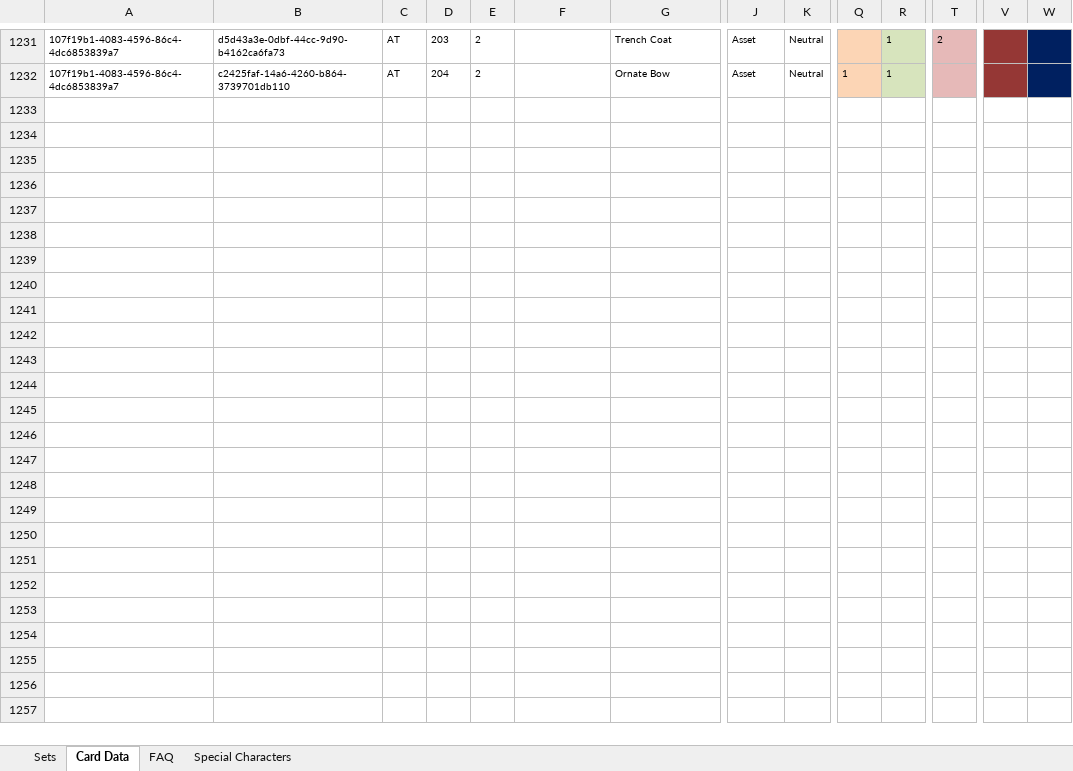
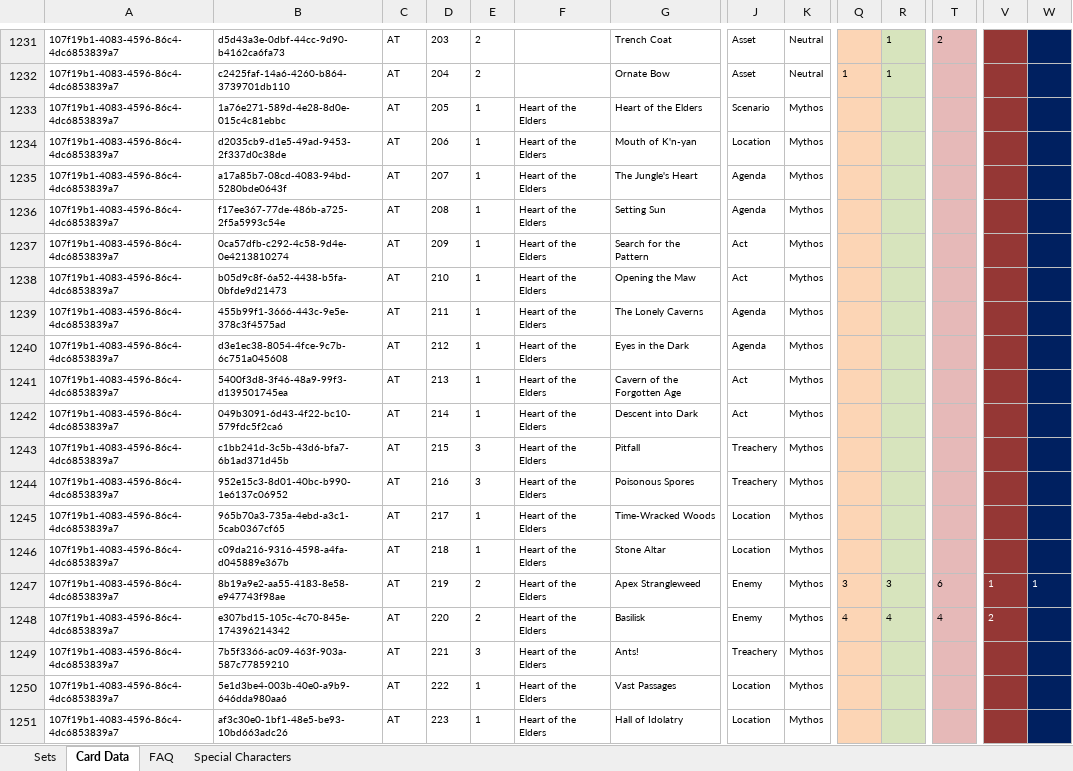
Before and after one commit to GeckoTH/arkham-horror, an Excel workbook: AHLCG-DB.xlsm, sheet Card Data, drawn as a sheet; only a part is shown, gaps mark what is left out; values as stored, in another font and other column widths than the file's, no borders; conditional formats not drawn; rows hold the shown columns only; the diff covers the shown part only; the diff names each change by its address in the sheet, - before the commit and + after, or states it on an @@ line.

Commit message:
Encounter cards of HotE and whole pack of TCoA
Encounter cards of HotE and whole pack of TCoA

```diff
--- a/AHLCG-DB.xlsm (sheet Card Data)
+++ b/AHLCG-DB.xlsm (sheet Card Data)
+row 1233: 107f19b1-4083-4596-86c4-4dc6853839a7 | 1a76e271-589d-4e28-8d0e-015c4c81ebbc | AT | 205 | 1 | Heart of the Elders | Heart of the Elders | Scenario | Mythos
+row 1234: 107f19b1-4083-4596-86c4-4dc6853839a7 | d2035cb9-d1e5-49ad-9453-2f337d0c38de | AT | 206 | 1 | Heart of the Elders | Mouth of K'n-yan | Location | Mythos
+row 1235: 107f19b1-4083-4596-86c4-4dc6853839a7 | a17a85b7-08cd-4083-94bd-5280bde0643f | AT | 207 | 1 | Heart of the Elders | The Jungle's Heart | Agenda | Mythos
+row 1236: 107f19b1-4083-4596-86c4-4dc6853839a7 | f17ee367-77de-486b-a725-2f5a5993c54e | AT | 208 | 1 | Heart of the Elders | Setting Sun | Agenda | Mythos
+row 1237: 107f19b1-4083-4596-86c4-4dc6853839a7 | 0ca57dfb-c292-4c58-9d4e-0e4213810274 | AT | 209 | 1 | Heart of the Elders | Search for the Pattern | Act | Mythos
+row 1238: 107f19b1-4083-4596-86c4-4dc6853839a7 | b05d9c8f-6a52-4438-b5fa-0bfde9d21473 | AT | 210 | 1 | Heart of the Elders | Opening the Maw | Act | Mythos
+row 1239: 107f19b1-4083-4596-86c4-4dc6853839a7 | 455b99f1-3666-443c-9e5e-378c3f4575ad | AT | 211 | 1 | Heart of the Elders | The Lonely Caverns | Agenda | Mythos
+row 1240: 107f19b1-4083-4596-86c4-4dc6853839a7 | d3e1ec38-8054-4fce-9c7b-6c751a045608 | AT | 212 | 1 | Heart of the Elders | Eyes in the Dark | Agenda | Mythos
+row 1241: 107f19b1-4083-4596-86c4-4dc6853839a7 | 5400f3d8-3f46-48a9-99f3-d139501745ea | AT | 213 | 1 | Heart of the Elders | Cavern of the Forgotten Age | Act | Mythos
+row 1242: 107f19b1-4083-4596-86c4-4dc6853839a7 | 049b3091-6d43-4f22-bc10-579fdc5f2ca6 | AT | 214 | 1 | Heart of the Elders | Descent into Dark | Act | Mythos
+row 1243: 107f19b1-4083-4596-86c4-4dc6853839a7 | c1bb241d-3c5b-43d6-bfa7-6b1ad371d45b | AT | 215 | 3 | Heart of the Elders | Pitfall | Treachery | Mythos
+row 1244: 107f19b1-4083-4596-86c4-4dc6853839a7 | 952e15c3-8d01-40bc-b990-1e6137c06952 | AT | 216 | 3 | Heart of the Elders | Poisonous Spores | Treachery | Mythos
+row 1245: 107f19b1-4083-4596-86c4-4dc6853839a7 | 965b70a3-735a-4ebd-a3c1-5cab0367cf65 | AT | 217 | 1 | Heart of the Elders | Time-Wracked Woods | Location | Mythos
+row 1246: 107f19b1-4083-4596-86c4-4dc6853839a7 | c09da216-9316-4598-a4fa-d045889e367b | AT | 218 | 1 | Heart of the Elders | Stone Altar | Location | Mythos
+row 1247: 107f19b1-4083-4596-86c4-4dc6853839a7 | 8b19a9e2-aa55-4183-8e58-e947743f98ae | AT | 219 | 2 | Heart of the Elders | Apex Strangleweed | Enemy | Mythos | 3 | 3 | 6 | 1 | 1
+row 1248: 107f19b1-4083-4596-86c4-4dc6853839a7 | e307bd15-105c-4c70-845e-174396214342 | AT | 220 | 2 | Heart of the Elders | Basilisk | Enemy | Mythos | 4 | 4 | 4 | 2
+row 1249: 107f19b1-4083-4596-86c4-4dc6853839a7 | 7b5f3366-ac09-463f-903a-587c77859210 | AT | 221 | 3 | Heart of the Elders | Ants! | Treachery | Mythos
+row 1250: 107f19b1-4083-4596-86c4-4dc6853839a7 | 5e1d3be4-003b-40e0-a9b9-646dda980aa6 | AT | 222 | 1 | Heart of the Elders | Vast Passages | Location | Mythos
+row 1251: 107f19b1-4083-4596-86c4-4dc6853839a7 | af3c30e0-1bf1-48e5-be93-10bd663adc26 | AT | 223 | 1 | Heart of the Elders | Hall of Idolatry | Location | Mythos
```
Also changed, not shown: 41 added rows elsewhere in this sheet, sheet Sets, AHLCG_Set_Editor.xlsm, 2 other files.
